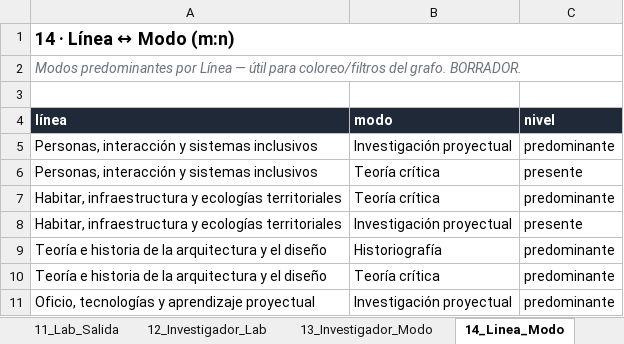
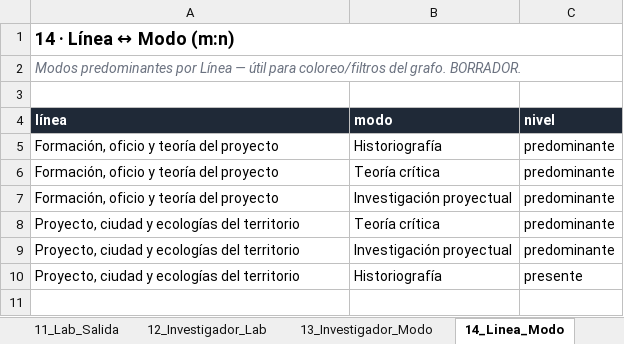
Before and after one commit to eadpucv/investigacion-ead, an Excel workbook: mad-map-data-v2.xlsx, sheet 14_Linea_Modo, drawn as a sheet; values as stored, in another font and other column widths than the file's, no borders; removed rows and columns are numbered as before the commit, all else as after; the diff names each change by its address in the sheet, - before the commit and + after, or states it on an @@ line.

Commit message:
ajustes a 2 líneas de investigación

```diff
--- a/mad-map-data-v2.xlsx (sheet 14_Linea_Modo)
+++ b/mad-map-data-v2.xlsx (sheet 14_Linea_Modo)
-row 5: Personas, interacción y sistemas inclusivos | Investigación proyectual | predominante
-row 6: Personas, interacción y sistemas inclusivos | Teoría crítica | presente
+row 5: Formación, oficio y teoría del proyecto | Historiografía | predominante
-A6:A7 (línea): Habitar, infraestructura y ecologías territoriales
+A6:A7 (línea): Formación, oficio y teoría del proyecto
-C7 (nivel): presente
+C7 (nivel): predominante
-row 9: Teoría e historia de la arquitectura y el diseño | Historiografía | predominante
-A8 (línea): Teoría e historia de la arquitectura y el diseño
+A8 (línea): Proyecto, ciudad y ecologías del territorio
-A9 (línea): Oficio, tecnologías y aprendizaje proyectual
+A9 (línea): Proyecto, ciudad y ecologías del territorio
+row 10: Proyecto, ciudad y ecologías del territorio | Historiografía | presente
```
Also changed, not shown: sheet 02_Sublineas, sheet 01_Lineas, sheet 10_Lab_Linea, sheet 00_Lectura, sheet 17_Sello, 13 other files.
